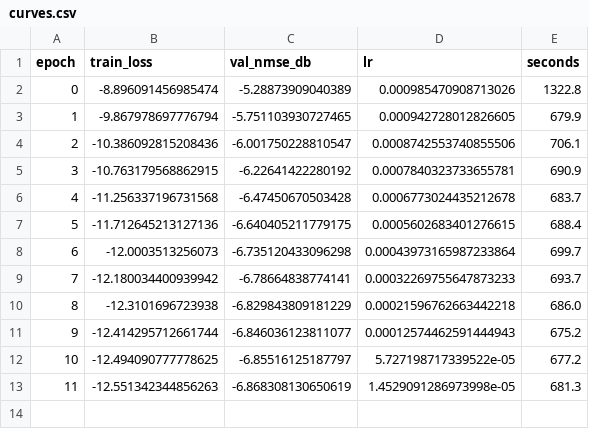
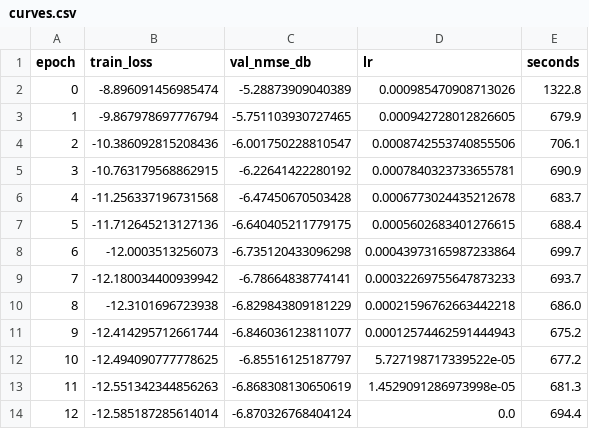
Before and after one commit to haatim10/Rydberg, a CSV file: results/p17/tier1/C4_U1log_seed3/curves.csv, drawn as a sheet.

```diff
--- a/results/p17/tier1/C4_U1log_seed3/curves.csv
+++ b/results/p17/tier1/C4_U1log_seed3/curves.csv
@@ -13 +13,2 @@ epoch,train_loss,val_nmse_db,lr,seconds
 11,-12.551342344856263,-6.868308130650619,1.4529091286973998e-05,681.3
+12,-12.585187285614014,-6.870326768404124,0.0,694.4
```
Also changed, not shown: 4 other files.
